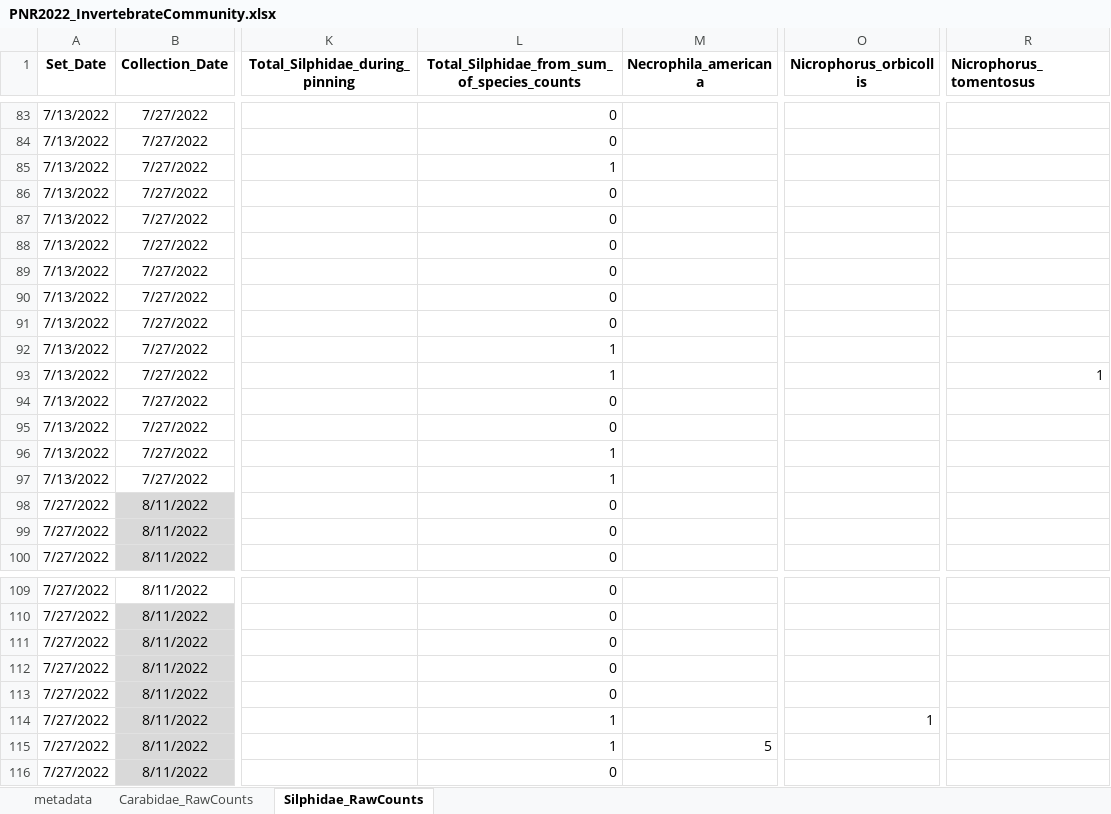
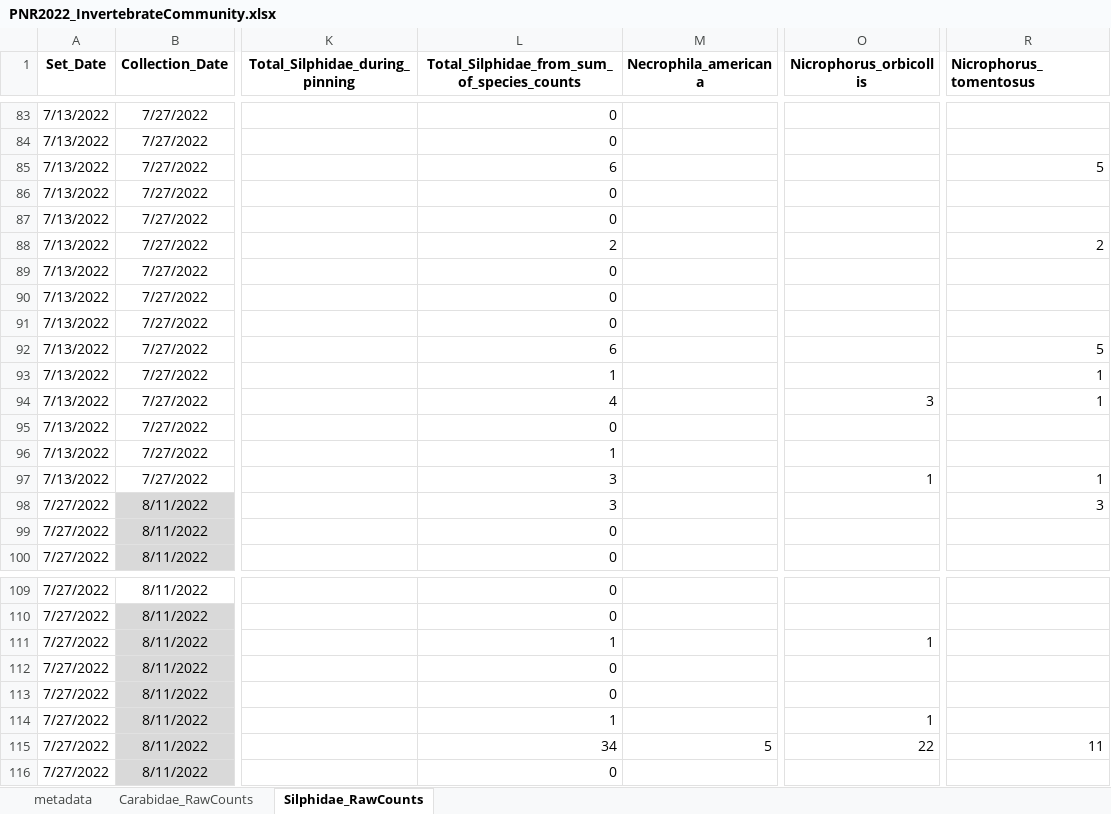
Before and after one commit to KPerryLab/PNR_Beetles, an Excel workbook: PNR_Raw_Data/PNR2022_InvertebrateCommunity.xlsx, sheet Silphidae_RawCounts, drawn as a sheet; only a part is shown, gaps mark what is left out; values as stored, in another font and other column widths than the file's, no borders; the diff covers the shown part only; the diff names each change by its address in the sheet, - before the commit and + after, or states it on an @@ line.

Commit message:
Enter silphid data

```diff
--- a/PNR_Raw_Data/PNR2022_InvertebrateCommunity.xlsx (sheet Silphidae_RawCounts)
+++ b/PNR_Raw_Data/PNR2022_InvertebrateCommunity.xlsx (sheet Silphidae_RawCounts)
-L85: 1
+L85: 6
-R85 (Nicrophorus_tomentosus): (empty)
+R85 (Nicrophorus_tomentosus): 5
-L88: 0
+L88: 2
-R88 (Nicrophorus_tomentosus): (empty)
+R88 (Nicrophorus_tomentosus): 2
-L92: 1
+L92: 6
-R92 (Nicrophorus_tomentosus): (empty)
+R92 (Nicrophorus_tomentosus): 5
-L94: 0
+L94: 4
-O94 (Nicrophorus_orbicollis): (empty)
+O94 (Nicrophorus_orbicollis): 3
-R94 (Nicrophorus_tomentosus): (empty)
+R94 (Nicrophorus_tomentosus): 1
-L97: 1
+L97: 3
-O97 (Nicrophorus_orbicollis): (empty)
+O97 (Nicrophorus_orbicollis): 1
-R97 (Nicrophorus_tomentosus): (empty)
+R97 (Nicrophorus_tomentosus): 1
-L98: 0
+L98: 3
-R98 (Nicrophorus_tomentosus): (empty)
+R98 (Nicrophorus_tomentosus): 3
-L111: 0
+L111: 1
-O111 (Nicrophorus_orbicollis): (empty)
+O111 (Nicrophorus_orbicollis): 1
-L115: 1
+L115: 34
-O115 (Nicrophorus_orbicollis): (empty)
+O115 (Nicrophorus_orbicollis): 22
-R115 (Nicrophorus_tomentosus): (empty)
+R115 (Nicrophorus_tomentosus): 11
```
Also changed, not shown: 36 edited cells elsewhere in this sheet, 1 other file.
